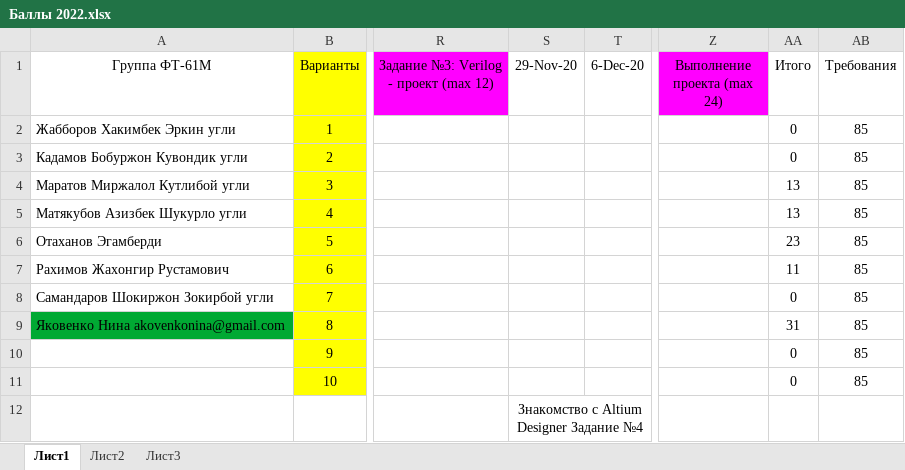
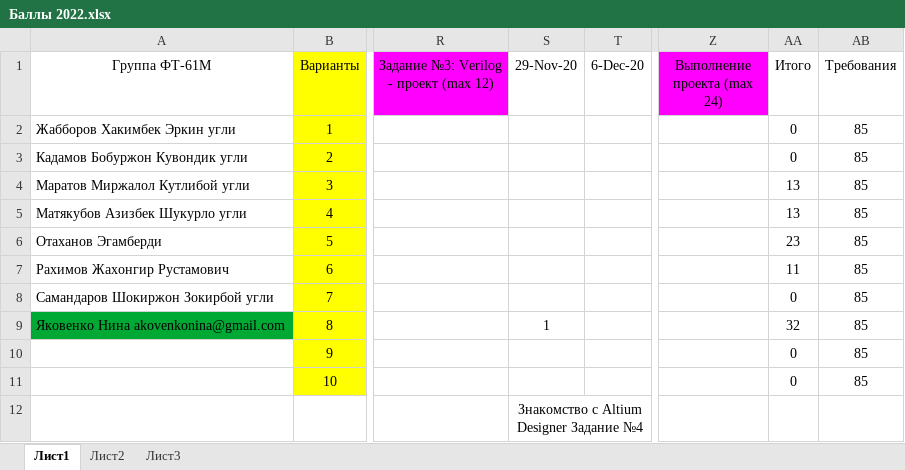
Before and after one commit to EpsLeonid/Student-2022, an Excel workbook: Баллы 2022.xlsx, sheet Лист1, drawn as a sheet; only a part is shown, gaps mark what is left out; values as stored, in another font and other column widths than the file's, no borders; conditional formats not drawn; the diff names each change by its address in the sheet, - before the commit and + after, or states it on an @@ line.

```diff
--- a/Баллы 2022.xlsx (sheet Лист1)
+++ b/Баллы 2022.xlsx (sheet Лист1)
-S9 (29-Nov-20): (empty)
+S9 (29-Nov-20): 1
-AA9 (Итого): 31
+AA9 (Итого): 32
```
